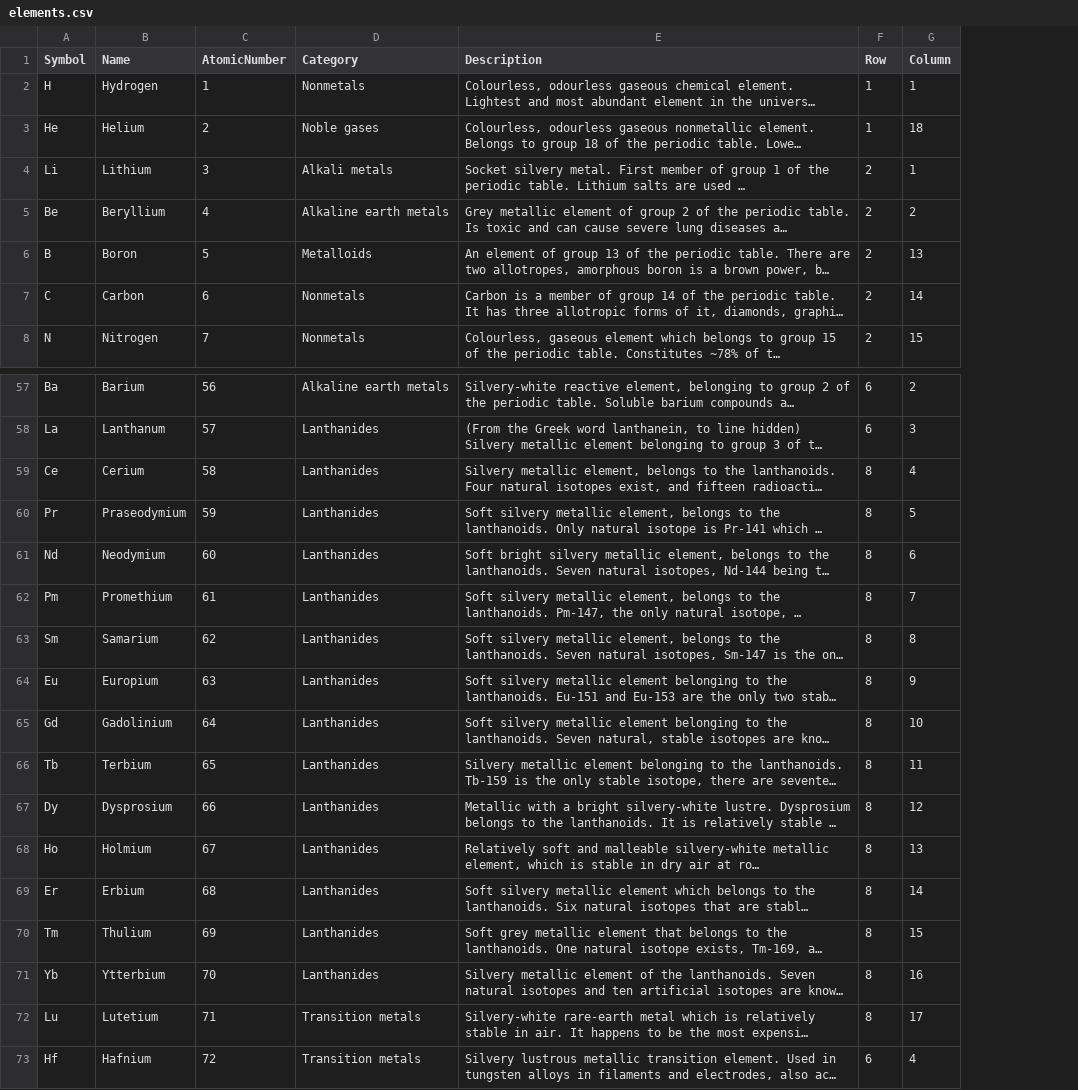
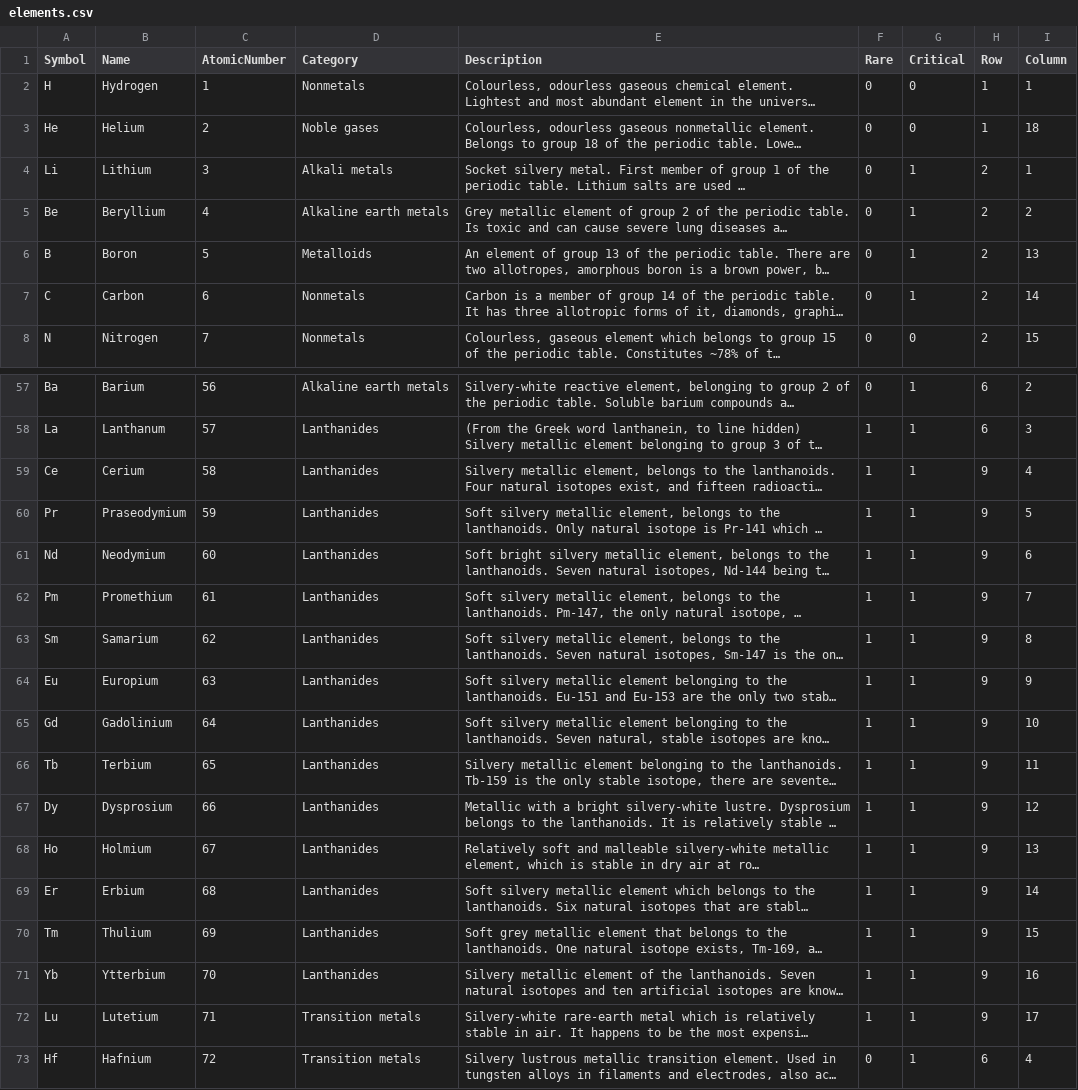
Before and after one commit to dominikzanetti-stack/critical-minerals-project, a CSV file: elements.csv, drawn as a sheet; only a part is shown, gaps mark what is left out; long unchanged cells end in …; addresses are those after the commit; the diff covers the shown part only; the diff names each change by its address in the sheet, - before the commit and + after, or states it on an @@ line.

Commit message:
Adding Rare or Critical distinction to periodic table. Adding webcrawler for the element information from USGS

```diff
--- a/elements.csv
+++ b/elements.csv
+column F (Rare), rows 2-8: all 0; rows 57-73: 0 | 1 | 1 | 1 | 1 | 1 | 1 | 1 | 1 | 1 | 1 | 1 | 1 | 1 | 1 | 1 | 0
+column G (Critical), rows 2-8: 0 | 0 | 1 | 1 | 1 | 1 | 0; rows 57-73: all 1
-H59:H72 (Row): 8
+H59:H72 (Row): 9
```
Also changed, not shown: 14 edited cells elsewhere in this file, 6 other files.
